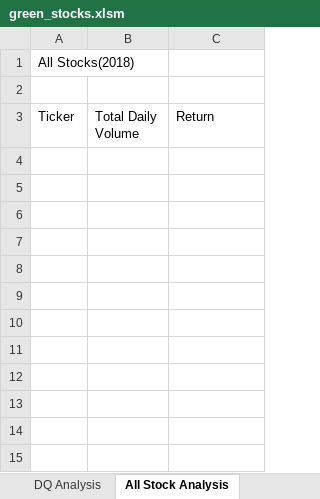
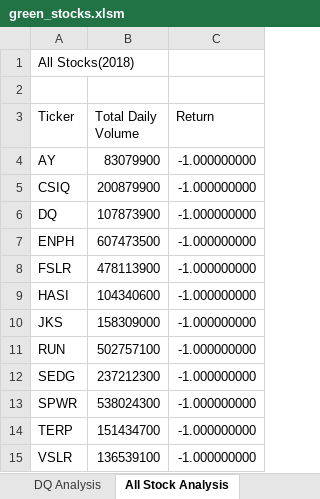
Before and after one commit to briannaso/Stock_Analysis, an Excel workbook: green_stocks.xlsm, sheet All Stock Analysis, drawn as a sheet; values as stored, in another font and other column widths than the file's, no borders; the diff names each change by its address in the sheet, - before the commit and + after, or states it on an @@ line.

Commit message:
All stocks Analysis

```diff
--- a/green_stocks.xlsm (sheet All Stock Analysis)
+++ b/green_stocks.xlsm (sheet All Stock Analysis)
+row 4: AY | 83079900 | -1.000000000
+row 5: CSIQ | 200879900 | -1.000000000
+row 6: DQ | 107873900 | -1.000000000
+row 7: ENPH | 607473500 | -1.000000000
+row 8: FSLR | 478113900 | -1.000000000
+row 9: HASI | 104340600 | -1.000000000
+row 10: JKS | 158309000 | -1.000000000
+row 11: RUN | 502757100 | -1.000000000
+row 12: SEDG | 237212300 | -1.000000000
+row 13: SPWR | 538024300 | -1.000000000
+row 14: TERP | 151434700 | -1.000000000
+row 15: VSLR | 136539100 | -1.000000000
```
Also changed, not shown: 1 other file.
